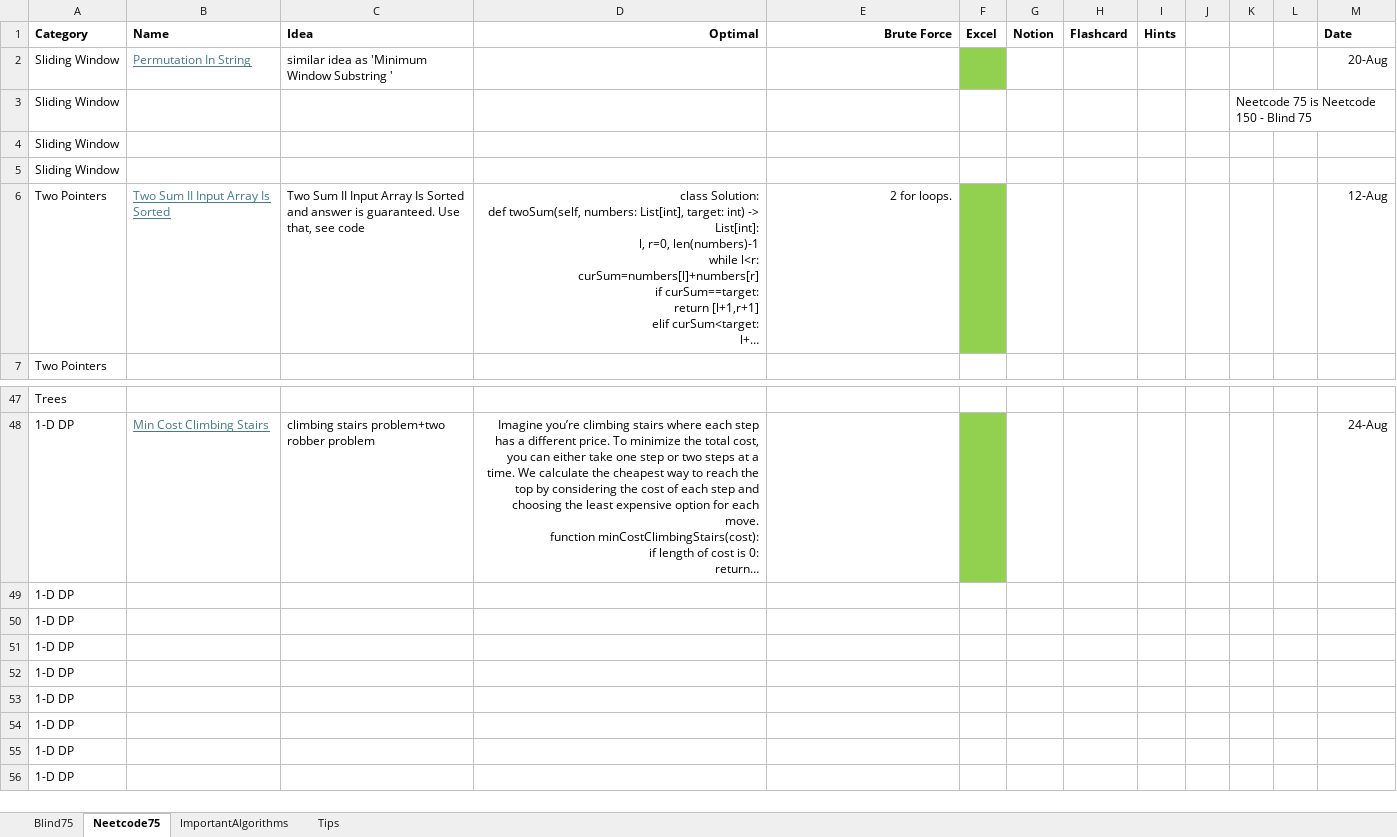
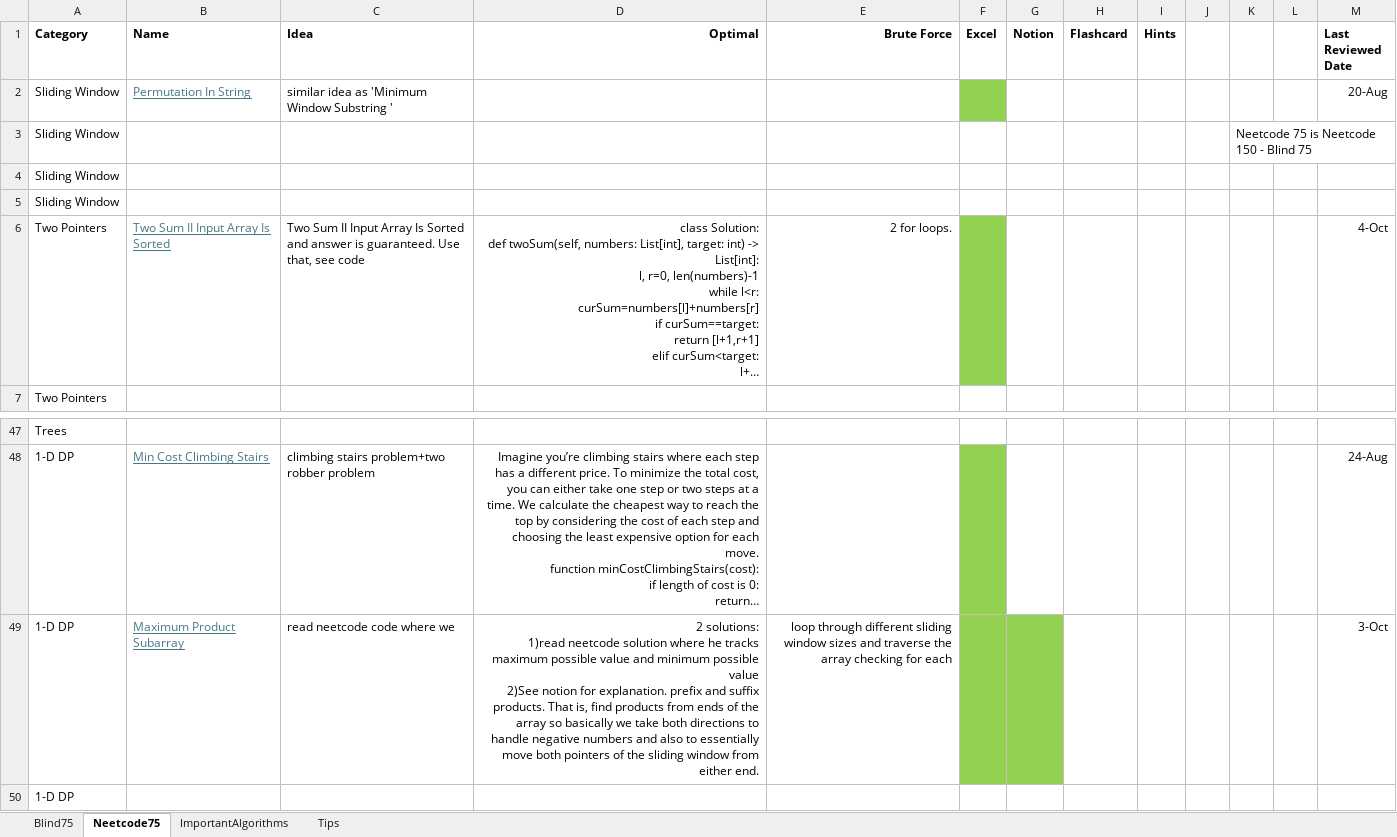
Before and after one commit to AbhinavSivanandhan/DSA-Prep, an Excel workbook: DSA-sheet/DSA-Sheet.xlsx, sheet Neetcode75, drawn as a sheet; only a part is shown, gaps mark what is left out; the shorter side is filled out with more unchanged rows; long unchanged cells end in …; values as stored, in another font and other column widths than the file's, no borders; removed rows and columns are numbered as before the commit, all else as after; ↵ is a line break in a cell; the diff names each change by its address in the sheet, - before the commit and + after, or states it on an @@ line.

```diff
--- a/DSA-sheet/DSA-Sheet.xlsx (sheet Neetcode75)
+++ b/DSA-sheet/DSA-Sheet.xlsx (sheet Neetcode75)
-M1: Date
+M1: Last Reviewed Date
-M6 (Last Reviewed Date): 12-Aug
+M6 (Last Reviewed Date): 4-Oct
-row 49: 1-D DP
+row 49: 1-D DP | Maximum Product Subarray | read neetcode code where we | 2 solutions: ↵ 1)read neetcode solution where he tracks maximum possible value and minimum possible value ↵ 2)See notion for explanation. prefix and suffix products. That is, find products from ends of the array so basically we take both directions to handle negative numbers and also to essentially move both pointers of the sliding window from either end. | loop through different sliding window sizes and traverse the array checking for each |  |  |  |  |  |  |  | 3-Oct
```
Also changed, not shown: sheet Blind75, 2 other files.
